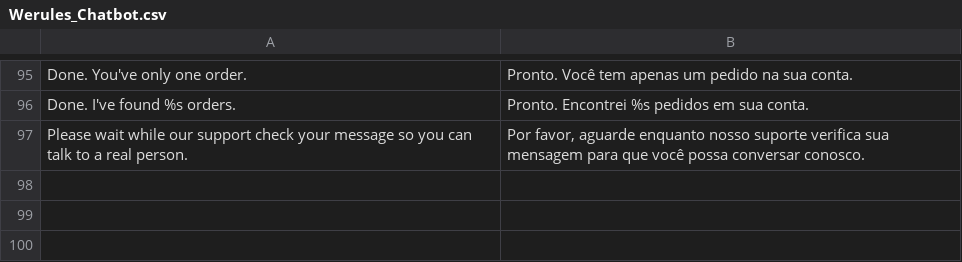
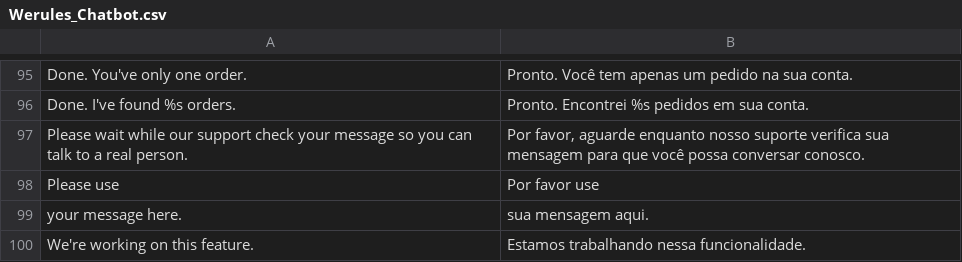
Before and after one commit to blopa/Magento-Chatbot, a CSV file: app/locale/pt_BR/Werules_Chatbot.csv, drawn as a sheet; only a part is shown, gaps mark what is left out; the diff names each change by its address in the sheet, - before the commit and + after, or states it on an @@ line.

Commit message:
Add support to send message to all telegram customers

```diff
--- a/app/locale/pt_BR/Werules_Chatbot.csv
+++ b/app/locale/pt_BR/Werules_Chatbot.csv
+row 98: Please use | Por favor use
+row 99: your message here. | sua mensagem aqui.
+row 100: We're working on this feature. | Estamos trabalhando nessa funcionalidade.
```
Also changed, not shown: 1 other file.
